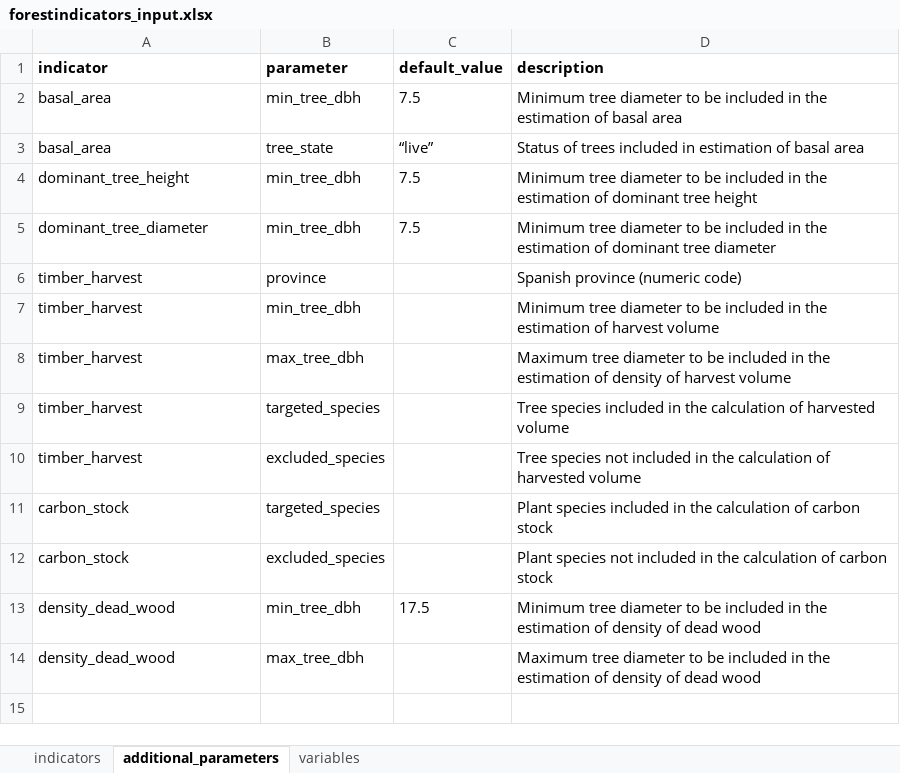
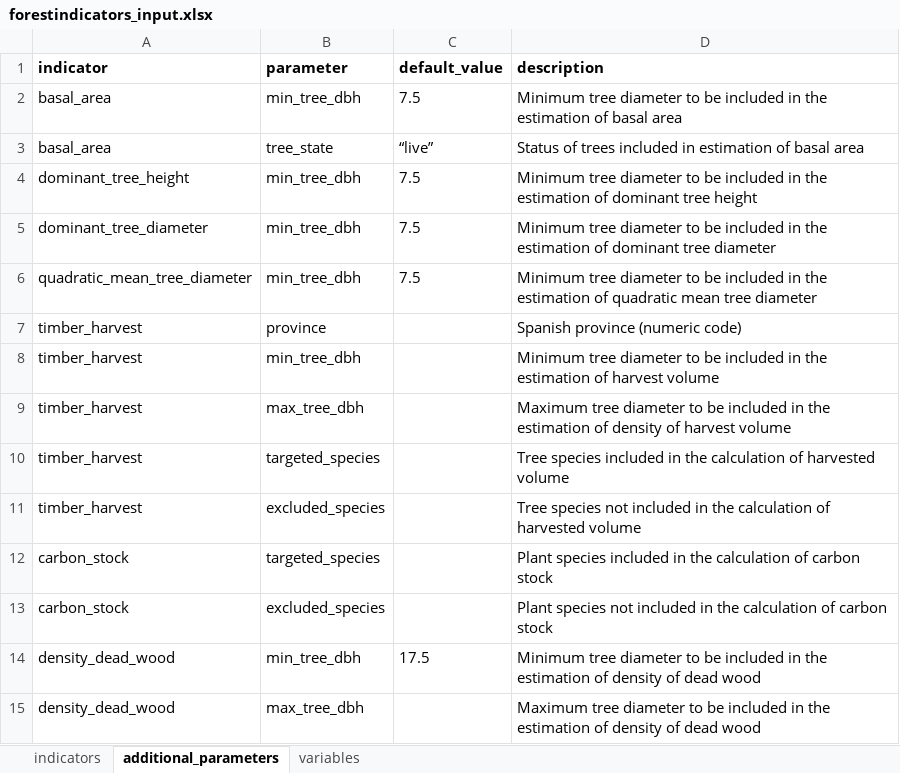
Before and after one commit to emf-creaf/forestindicators, an Excel workbook: data-raw/forestindicators_input.xlsx, sheet additional_parameters, drawn as a sheet; values as stored, in another font and other column widths than the file's, no borders; the diff names each change by its address in the sheet, - before the commit and + after, or states it on an @@ line.

Commit message:
quadratic mean tree diameter

```diff
--- a/data-raw/forestindicators_input.xlsx (sheet additional_parameters)
+++ b/data-raw/forestindicators_input.xlsx (sheet additional_parameters)
+row 6: quadratic_mean_tree_diameter | min_tree_dbh | 7.5 | Minimum tree diameter to be included in the estimation of quadratic mean tree diameter
```
Also changed, not shown: sheet indicators, 6 other files.
